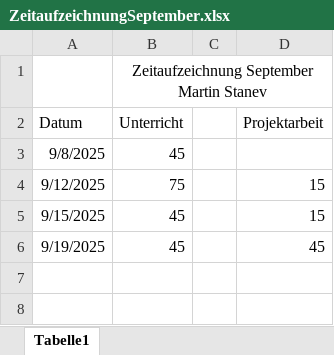
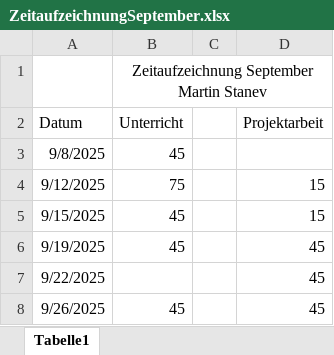
Before and after one commit to flamyngu/3DHIF_D, an Excel workbook: PREM/Zeitaufzeichnungen/ZeitaufzeichnungSeptember.xlsx, sheet Tabelle1, drawn as a sheet; values as stored, in another font and other column widths than the file's, no borders; the diff names each change by its address in the sheet, - before the commit and + after, or states it on an @@ line.

```diff
--- a/PREM/Zeitaufzeichnungen/ZeitaufzeichnungSeptember.xlsx (sheet Tabelle1)
+++ b/PREM/Zeitaufzeichnungen/ZeitaufzeichnungSeptember.xlsx (sheet Tabelle1)
+row 7: 9/22/2025 |  |  | 45
+row 8: 9/26/2025 | 45 |  | 45
```
Also changed, not shown: 5 other files.
